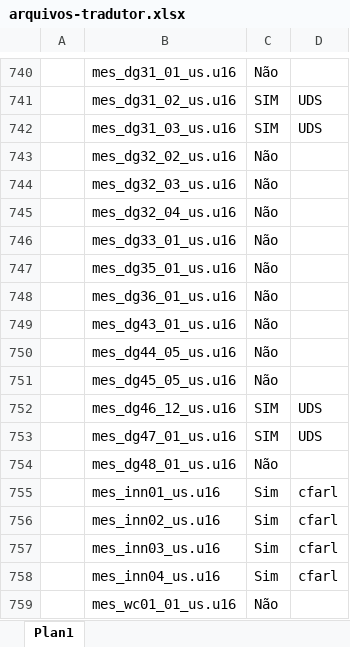
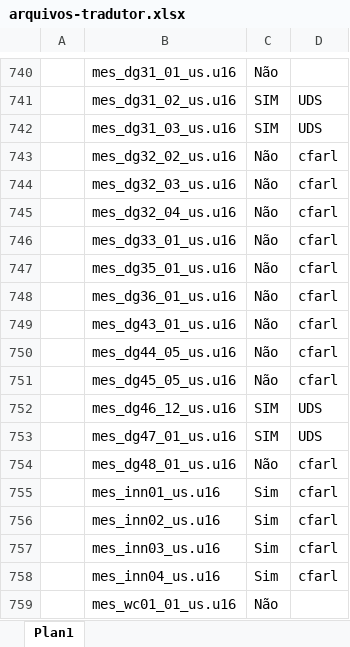
Before and after one commit to cfarl/traducao-blue-dragon-xbox360, an Excel workbook: arquivos-tradutor.xlsx, sheet Plan1, drawn as a sheet; only a part is shown, gaps mark what is left out; values as stored, in another font and other column widths than the file's, no borders; conditional formats not drawn; the diff covers the shown part only; the diff names each change by its address in the sheet, - before the commit and + after, or states it on an @@ line.

Commit message:
Traduzido cfarl EV266_us.u16 EV267_us.u16 EV268_us.u16 EV269_us.u16 EV270_us.u16 EV271_us.u16 EV272_us.u16 EV274_us.u16 EV275_us.u16

```diff
--- a/arquivos-tradutor.xlsx (sheet Plan1)
+++ b/arquivos-tradutor.xlsx (sheet Plan1)
-D743:D751: (empty)
+D743:D751: cfarl
-D754: (empty)
+D754: cfarl
```
Also changed, not shown: 20 edited cells elsewhere in this sheet, 28 other files.
